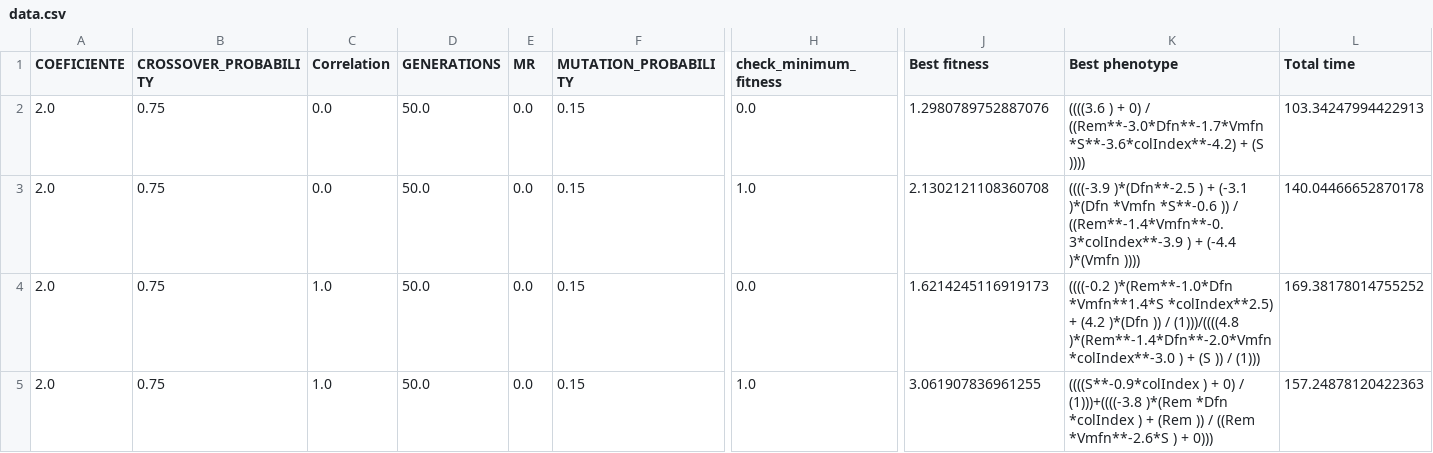
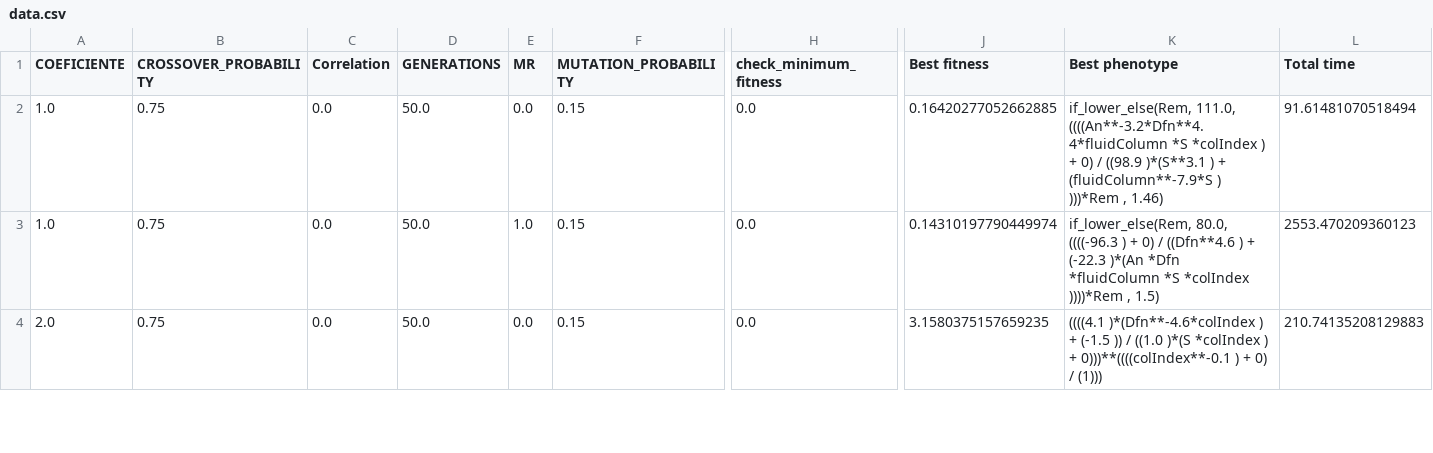
Before and after one commit to rafadls/GE_RD_simple, a CSV file: Experiments/data.csv, drawn as a sheet; only a part is shown, gaps mark what is left out; rows hold the shown columns only; the diff covers the shown part only; the diff names each change by its address in the sheet, - before the commit and + after, or states it on an @@ line.

```diff
--- a/Experiments/data.csv
+++ b/Experiments/data.csv
-A2:A3 (COEFICIENTE): 2.0
+A2:A3 (COEFICIENTE): 1.0
-J2 (Best fitness): 1.2980789752887076
+J2 (Best fitness): 0.16420277052662885
-K2 (Best phenotype): ((((3.6 ) + 0) / ((Rem**-3.0*Dfn**-1.7*Vmfn *S**-3.6*colIndex**-4.2) + (S ))))
+K2 (Best phenotype): if_lower_else(Rem, 111.0, ((((An**-3.2*Dfn**4.4*fluidColumn *S *colIndex ) + 0) / ((98.9 )*(S**3.1 ) + (fluidColumn**-7.9*S ) )))*Rem , 1.46)
-L2 (Total time): 103.34247994422913
+L2 (Total time): 91.61481070518494
-E3 (MR): 0.0
+E3 (MR): 1.0
-H3 (check_minimum_fitness): 1.0
+H3 (check_minimum_fitness): 0.0
-J3 (Best fitness): 2.1302121108360708
+J3 (Best fitness): 0.14310197790449974
-K3 (Best phenotype): ((((-3.9 )*(Dfn**-2.5 ) + (-3.1 )*(Dfn *Vmfn *S**-0.6 )) / ((Rem**-1.4*Vmfn**-0.3*colIndex**-3.9 ) + (-4.4 )*(Vmfn ))))
+K3 (Best phenotype): if_lower_else(Rem, 80.0, ((((-96.3 ) + 0) / ((Dfn**4.6 ) + (-22.3 )*(An *Dfn *fluidColumn *S *colIndex ))))*Rem , 1.5)
-L3 (Total time): 140.04466652870178
+L3 (Total time): 2553.470209360123
-C4 (Correlation): 1.0
+C4 (Correlation): 0.0
-J4 (Best fitness): 1.6214245116919173
+J4 (Best fitness): 3.1580375157659235
-K4 (Best phenotype): ((((-0.2 )*(Rem**-1.0*Dfn *Vmfn**1.4*S *colIndex**2.5) + (4.2 )*(Dfn )) / (1)))/((((4.8 )*(Rem**-1.4*Dfn**-2.0*Vmfn *colIndex**-3.0 ) + (S )) / (1)))
+K4 (Best phenotype): ((((4.1 )*(Dfn**-4.6*colIndex ) + (-1.5 )) / ((1.0 )*(S *colIndex ) + 0)))**((((colIndex**-0.1 ) + 0) / (1)))
-L4 (Total time): 169.38178014755252
+L4 (Total time): 210.74135208129883
-row 5: 2.0 | 0.75 | 1.0 | 50.0 | 0.0 | 0.15 | 1.0 | 3.061907836961255 | ((((S**-0.9*colIndex ) + 0) / (1)))+((((-3.8 )*(Rem *Dfn *colIndex ) + (Rem )) / ((Rem *Vmfn**-2.6*S ) + 0))) | 157.24878120422363
```
Also changed, not shown: 1 removed row and 14 edited cells elsewhere in this file, 5 other files.
